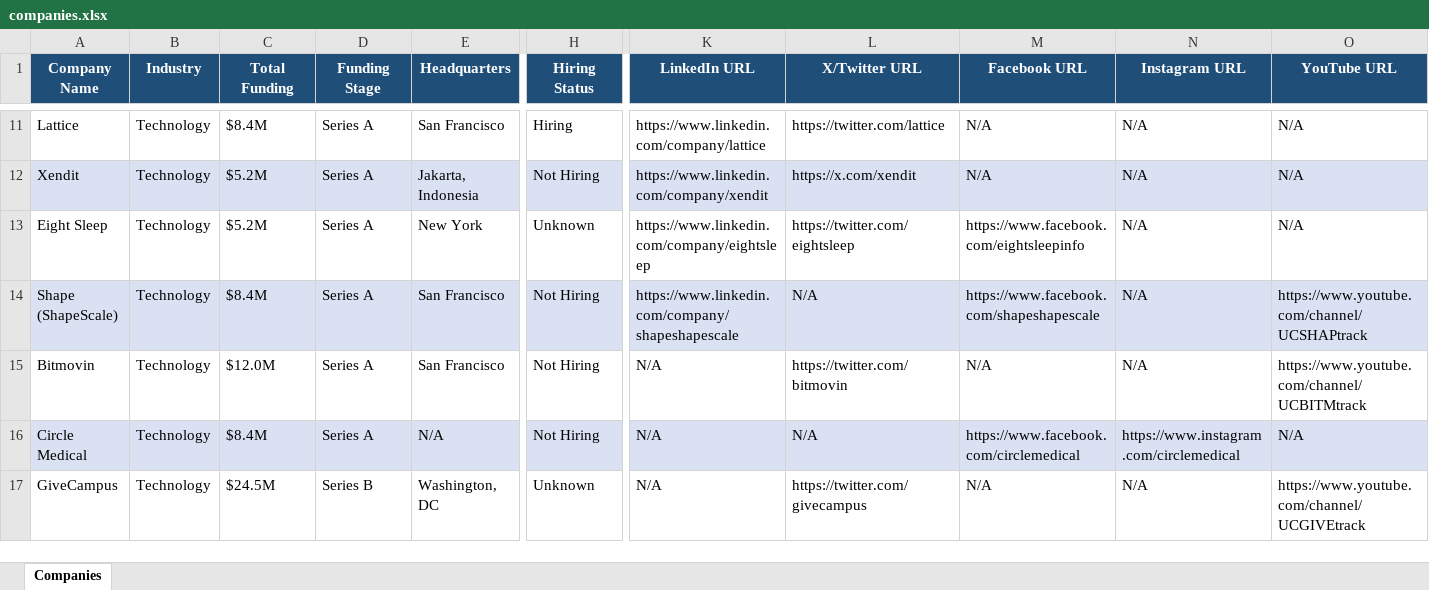
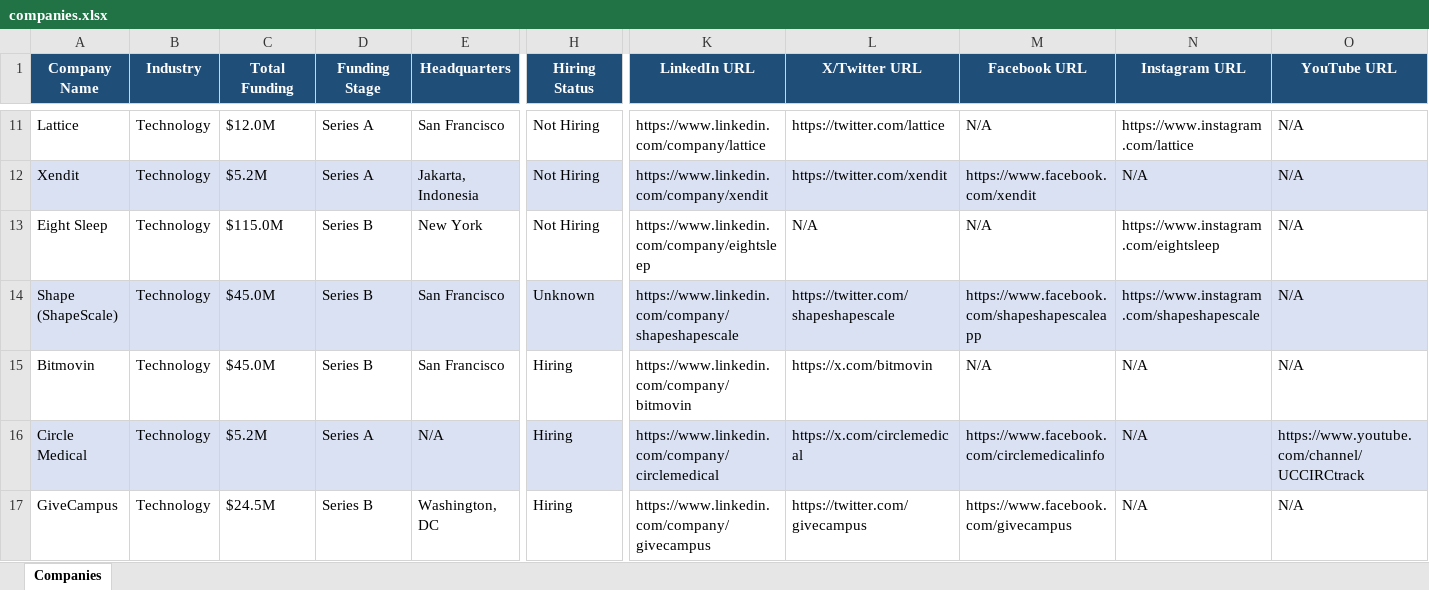
Before and after one commit to usergit535/talent_intelligence_project_2, an Excel workbook: output/companies.xlsx, sheet Companies, drawn as a sheet; only a part is shown, gaps mark what is left out; values as stored, in another font and other column widths than the file's, no borders; the diff covers the shown part only; the diff names each change by its address in the sheet, - before the commit and + after, or states it on an @@ line.

```diff
--- a/output/companies.xlsx (sheet Companies)
+++ b/output/companies.xlsx (sheet Companies)
-C11 (Total Funding): $8.4M
+C11 (Total Funding): $12.0M
-H11 (Hiring Status): Hiring
+H11 (Hiring Status): Not Hiring
-N11 (Instagram URL): N/A
+N11 (Instagram URL): https://www.instagram.com/lattice
-L12 (X/Twitter URL): https://x.com/xendit
+L12 (X/Twitter URL): https://twitter.com/xendit
-M12 (Facebook URL): N/A
+M12 (Facebook URL): https://www.facebook.com/xendit
-C13 (Total Funding): $5.2M
+C13 (Total Funding): $115.0M
-D13:D15 (Funding Stage): Series A
+D13:D15 (Funding Stage): Series B
-H13 (Hiring Status): Unknown
+H13 (Hiring Status): Not Hiring
-L13 (X/Twitter URL): https://twitter.com/eightsleep
+L13 (X/Twitter URL): N/A
-M13 (Facebook URL): https://www.facebook.com/eightsleepinfo
+M13 (Facebook URL): N/A
-N13 (Instagram URL): N/A
+N13 (Instagram URL): https://www.instagram.com/eightsleep
-C14 (Total Funding): $8.4M
+C14 (Total Funding): $45.0M
-H14 (Hiring Status): Not Hiring
+H14 (Hiring Status): Unknown
-L14 (X/Twitter URL): N/A
+L14 (X/Twitter URL): https://twitter.com/shapeshapescale
-M14 (Facebook URL): https://www.facebook.com/shapeshapescale
+M14 (Facebook URL): https://www.facebook.com/shapeshapescaleapp
-N14 (Instagram URL): N/A
+N14 (Instagram URL): https://www.instagram.com/shapeshapescale
-O14 (YouTube URL): https://www.youtube.com/channel/UCSHAPtrack
+O14 (YouTube URL): N/A
-C15 (Total Funding): $12.0M
+C15 (Total Funding): $45.0M
-H15:H16 (Hiring Status): Not Hiring
+H15:H16 (Hiring Status): Hiring
-K15 (LinkedIn URL): N/A
+K15 (LinkedIn URL): https://www.linkedin.com/company/bitmovin
-L15 (X/Twitter URL): https://twitter.com/bitmovin
+L15 (X/Twitter URL): https://x.com/bitmovin
-O15 (YouTube URL): https://www.youtube.com/channel/UCBITMtrack
+O15 (YouTube URL): N/A
-C16 (Total Funding): $8.4M
+C16 (Total Funding): $5.2M
-K16 (LinkedIn URL): N/A
+K16 (LinkedIn URL): https://www.linkedin.com/company/circlemedical
-L16 (X/Twitter URL): N/A
+L16 (X/Twitter URL): https://x.com/circlemedical
-M16 (Facebook URL): https://www.facebook.com/circlemedical
+M16 (Facebook URL): https://www.facebook.com/circlemedicalinfo
-N16 (Instagram URL): https://www.instagram.com/circlemedical
+N16 (Instagram URL): N/A
-O16 (YouTube URL): N/A
+O16 (YouTube URL): https://www.youtube.com/channel/UCCIRCtrack
-H17 (Hiring Status): Unknown
+H17 (Hiring Status): Hiring
-K17 (LinkedIn URL): N/A
+K17 (LinkedIn URL): https://www.linkedin.com/company/givecampus
-M17 (Facebook URL): N/A
+M17 (Facebook URL): https://www.facebook.com/givecampus
-O17 (YouTube URL): https://www.youtube.com/channel/UCGIVEtrack
+O17 (YouTube URL): N/A
```
Also changed, not shown: 11 added rows, 11 removed rows, 370 edited cells and cell formats elsewhere in this sheet, 1 other file.
